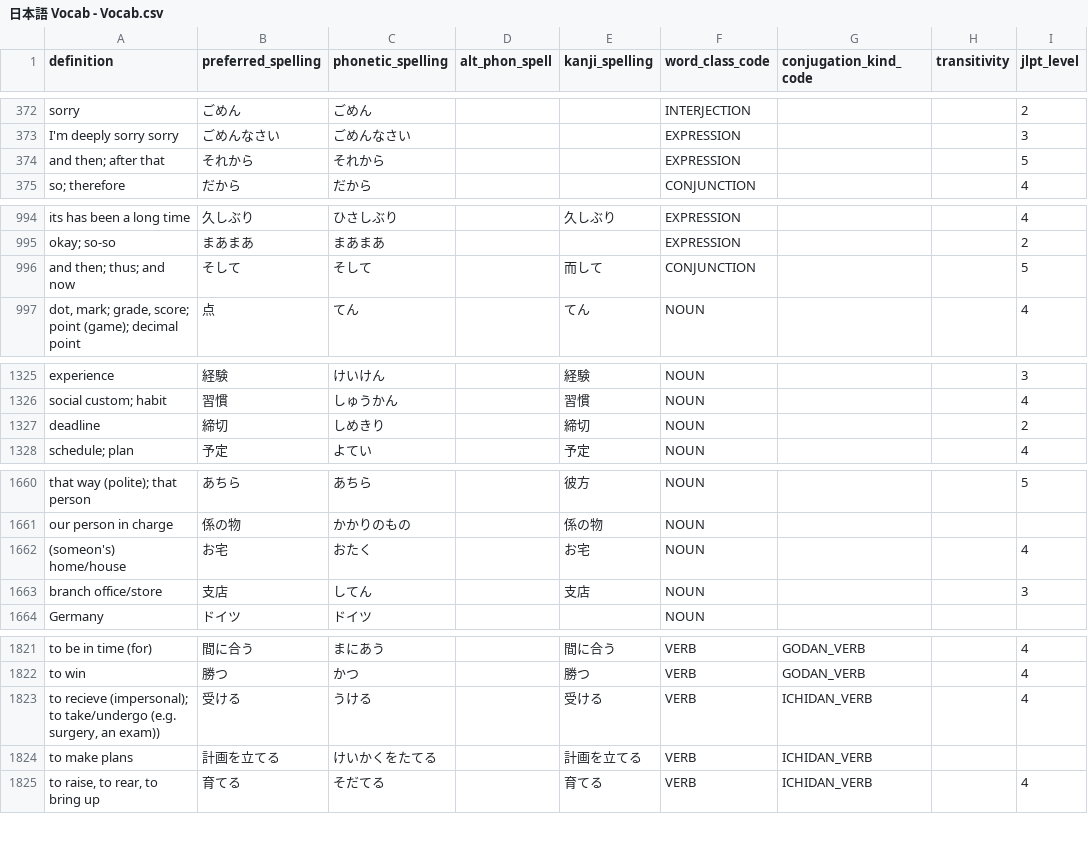
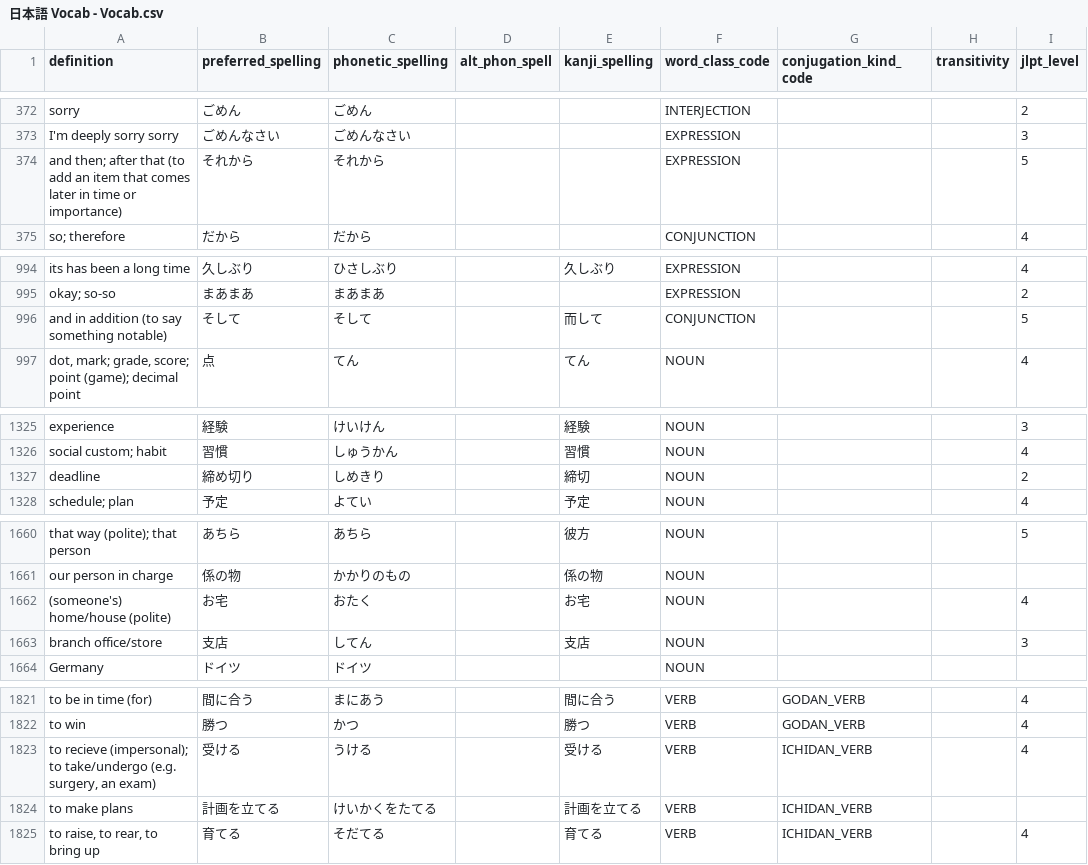
Before and after one commit to paploo/goi, a CSV file: files/日本語 Vocab - Vocab.csv, drawn as a sheet; only a part is shown, gaps mark what is left out; the diff covers the shown part only; the diff names each change by its address in the sheet, - before the commit and + after, or states it on an @@ line.

```diff
--- a/files/日本語 Vocab - Vocab.csv
+++ b/files/日本語 Vocab - Vocab.csv
-A374 (definition): …after that
+A374 (definition): …after that (to add an item that comes later in time or importance)
-A996 (definition): and then; thus; and now
+A996 (definition): and in addition (to say something notable)
-B1327 (preferred_spelling): 締切
+B1327 (preferred_spelling): 締め切り
-A1662 (definition): (someon's) home/house
+A1662 (definition): (someone's) home/house (polite)
-A1823 (definition): …surgery, an exam))
+A1823 (definition): …surgery, an exam)
```
Also changed, not shown: 24 edited cells elsewhere in this file, files/vocabulary/anki.csv, files/vocabulary/google_sheet.csv, 1 other file.
